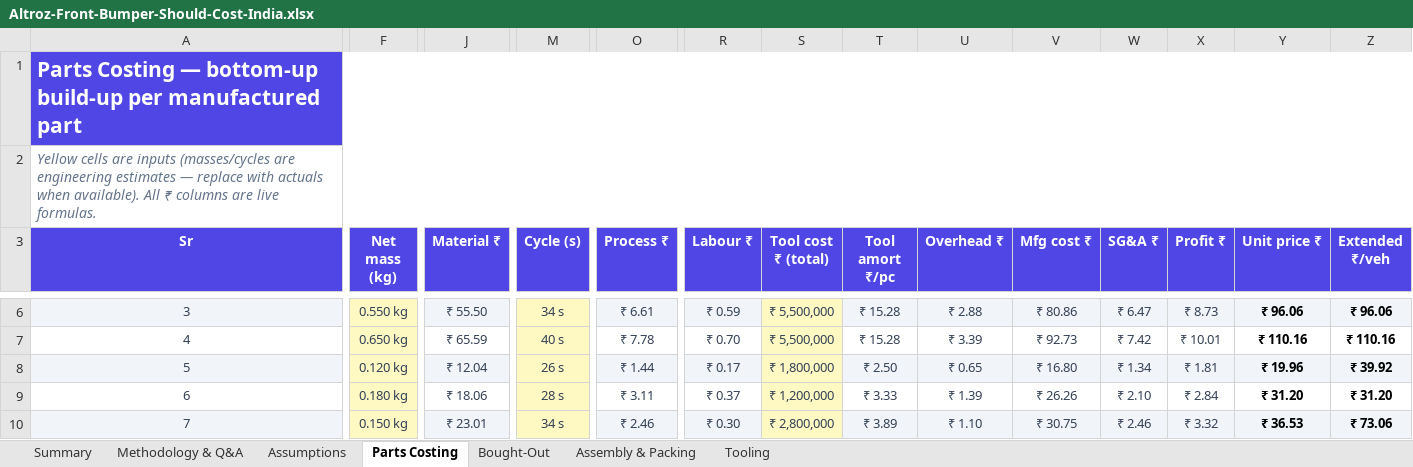
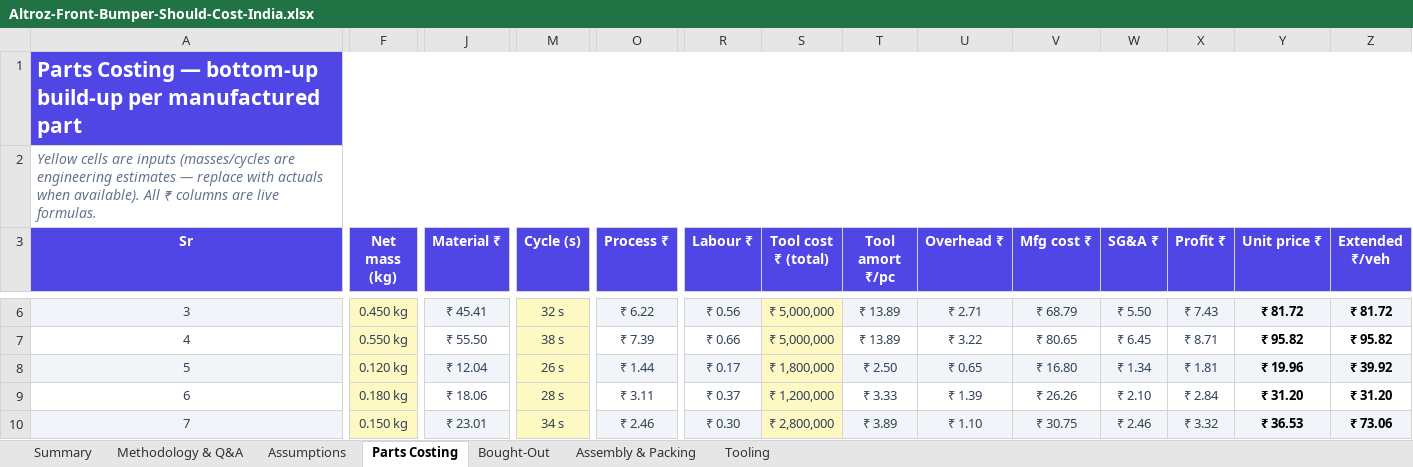
Before and after one commit to bhosaleavinash546/leamington-marathi, an Excel workbook: Altroz-Front-Bumper-Should-Cost-India.xlsx, sheet Parts Costing, drawn as a sheet; only a part is shown, gaps mark what is left out; values as stored, in another font and other column widths than the file's, no borders; the diff covers the shown part only; the diff names each change by its address in the sheet, - before the commit and + after, or states it on an @@ line.

```diff
--- a/Altroz-Front-Bumper-Should-Cost-India.xlsx (sheet Parts Costing)
+++ b/Altroz-Front-Bumper-Should-Cost-India.xlsx (sheet Parts Costing)
-F6 (Net mass (kg)): 0.550 kg
+F6 (Net mass (kg)): 0.450 kg
-J6 (Material ₹): ₹ 55.50
+J6 (Material ₹): ₹ 45.41
-M6 (Cycle (s)): 34 s
+M6 (Cycle (s)): 32 s
-O6 (Process ₹): ₹ 6.61
+O6 (Process ₹): ₹ 6.22
-R6 (Labour ₹): ₹ 0.59
+R6 (Labour ₹): ₹ 0.56
-S6:S7 (Tool cost ₹ (total)): ₹ 5,500,000
+S6:S7 (Tool cost ₹ (total)): ₹ 5,000,000
-T6:T7 (Tool amort ₹/pc): ₹ 15.28
+T6:T7 (Tool amort ₹/pc): ₹ 13.89
-U6 (Overhead ₹): ₹ 2.88
+U6 (Overhead ₹): ₹ 2.71
-V6 (Mfg cost ₹): ₹ 80.86
+V6 (Mfg cost ₹): ₹ 68.79
-W6 (SG&A ₹): ₹ 6.47
+W6 (SG&A ₹): ₹ 5.50
-X6 (Profit ₹): ₹ 8.73
+X6 (Profit ₹): ₹ 7.43
-Y6 (Unit price ₹): ₹ 96.06
+Y6 (Unit price ₹): ₹ 81.72
-Z6 (Extended ₹/veh): ₹ 96.06
+Z6 (Extended ₹/veh): ₹ 81.72
-F7 (Net mass (kg)): 0.650 kg
+F7 (Net mass (kg)): 0.550 kg
-J7 (Material ₹): ₹ 65.59
+J7 (Material ₹): ₹ 55.50
-M7 (Cycle (s)): 40 s
+M7 (Cycle (s)): 38 s
-O7 (Process ₹): ₹ 7.78
+O7 (Process ₹): ₹ 7.39
-R7 (Labour ₹): ₹ 0.70
+R7 (Labour ₹): ₹ 0.66
-U7 (Overhead ₹): ₹ 3.39
+U7 (Overhead ₹): ₹ 3.22
-V7 (Mfg cost ₹): ₹ 92.73
+V7 (Mfg cost ₹): ₹ 80.65
-W7 (SG&A ₹): ₹ 7.42
+W7 (SG&A ₹): ₹ 6.45
-X7 (Profit ₹): ₹ 10.01
+X7 (Profit ₹): ₹ 8.71
-Y7 (Unit price ₹): ₹ 110.16
+Y7 (Unit price ₹): ₹ 95.82
-Z7 (Extended ₹/veh): ₹ 110.16
+Z7 (Extended ₹/veh): ₹ 95.82
```
Also changed, not shown: 59 edited cells elsewhere in this sheet, sheet Bought-Out, sheet Summary, sheet Methodology & Q&A, sheet Tooling, sheet Assumptions, charts or pictures, 1 other file.
